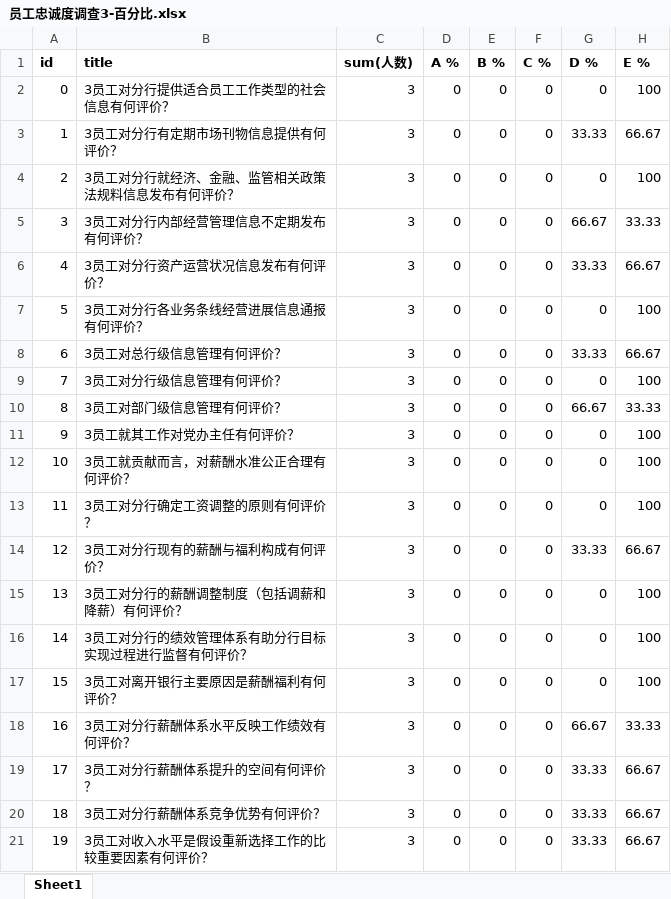
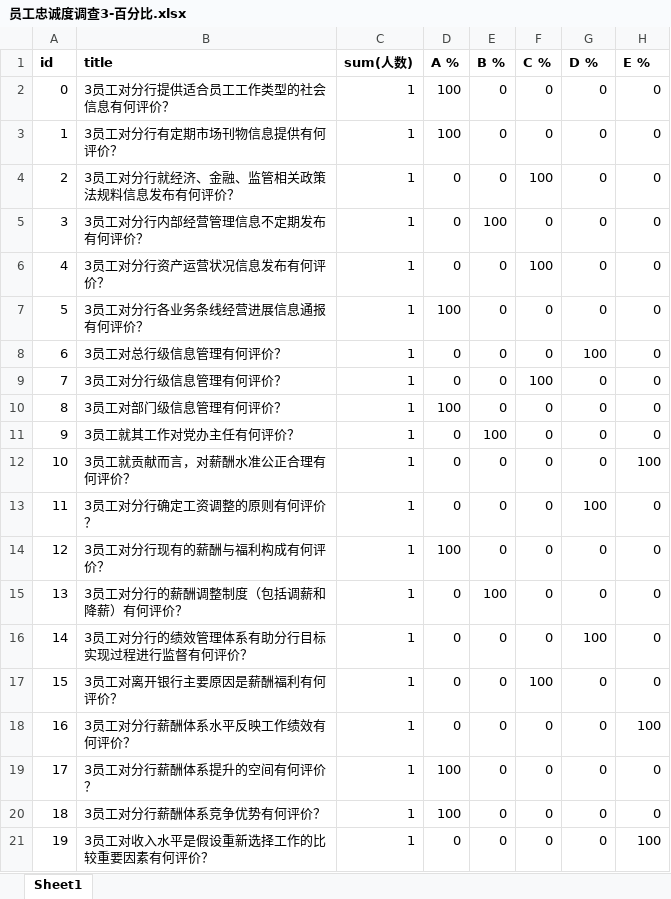
Before and after one commit to wuchunlong0/bank, an Excel workbook: mysite/web/download_excel/员工忠诚度调查3-百分比.xlsx, sheet Sheet1, drawn as a sheet; values as stored, in another font and other column widths than the file's, no borders; the diff names each change by its address in the sheet, - before the commit and + after, or states it on an @@ line.

```diff
--- a/mysite/web/download_excel/员工忠诚度调查3-百分比.xlsx (sheet Sheet1)
+++ b/mysite/web/download_excel/员工忠诚度调查3-百分比.xlsx (sheet Sheet1)
-C2:C21 (sum(人数)): 3
+C2:C21 (sum(人数)): 1
-D2:D3 (A %): 0
+D2:D3 (A %): 100
-H2 (E %): 100
+H2 (E %): 0
-G3 (D %): 33.33
+G3 (D %): 0
-H3 (E %): 66.67
+H3 (E %): 0
-F4 (C %): 0
+F4 (C %): 100
-H4 (E %): 100
+H4 (E %): 0
-E5 (B %): 0
+E5 (B %): 100
-G5 (D %): 66.67
+G5 (D %): 0
-H5 (E %): 33.33
+H5 (E %): 0
-F6 (C %): 0
+F6 (C %): 100
-G6 (D %): 33.33
+G6 (D %): 0
-H6 (E %): 66.67
+H6 (E %): 0
-D7 (A %): 0
+D7 (A %): 100
-H7 (E %): 100
+H7 (E %): 0
-G8 (D %): 33.33
+G8 (D %): 100
-H8 (E %): 66.67
+H8 (E %): 0
-F9 (C %): 0
+F9 (C %): 100
-H9 (E %): 100
+H9 (E %): 0
-D10 (A %): 0
+D10 (A %): 100
-G10 (D %): 66.67
+G10 (D %): 0
-H10 (E %): 33.33
+H10 (E %): 0
-E11 (B %): 0
+E11 (B %): 100
-H11 (E %): 100
+H11 (E %): 0
-G13 (D %): 0
+G13 (D %): 100
-H13 (E %): 100
+H13 (E %): 0
-D14 (A %): 0
+D14 (A %): 100
-G14 (D %): 33.33
+G14 (D %): 0
-H14 (E %): 66.67
+H14 (E %): 0
-E15 (B %): 0
+E15 (B %): 100
-H15:H17 (E %): 100
+H15:H17 (E %): 0
-G16 (D %): 0
+G16 (D %): 100
-F17 (C %): 0
+F17 (C %): 100
-G18 (D %): 66.67
+G18 (D %): 0
-H18 (E %): 33.33
+H18 (E %): 100
-D19:D20 (A %): 0
+D19:D20 (A %): 100
-G19:G21 (D %): 33.33
+G19:G21 (D %): 0
-H19:H20 (E %): 66.67
+H19:H20 (E %): 0
-H21 (E %): 66.67
+H21 (E %): 100
```
Also changed, not shown: mysite/web/download_excel/员工忠诚度调查3-人数.xlsx, mysite/web/download_excel/员工敬业度调查2-人数.xlsx, 6 other files.
